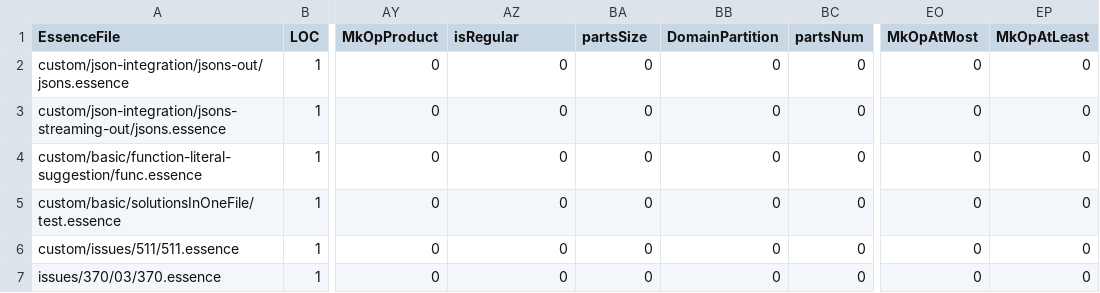
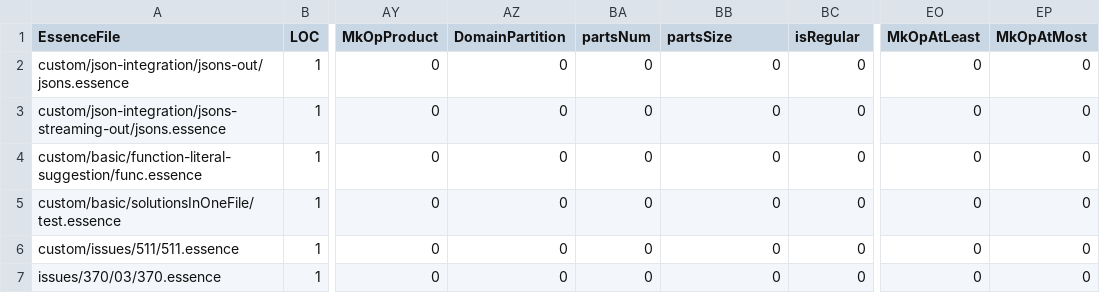
Before and after one commit to hecent/conjure-oxide, a CSV file: tools/essence-feature-usage-stats/data.csv, drawn as a sheet; only a part is shown, gaps mark what is left out; the diff names each change by its address in the sheet, - before the commit and + after, or states it on an @@ line.

Commit message:
Actions: Deploy the essence features usage table 🚀

```diff
--- a/tools/essence-feature-usage-stats/data.csv
+++ b/tools/essence-feature-usage-stats/data.csv
-AZ1: isRegular
+AZ1: DomainPartition
-BA1: partsSize
+BA1: partsNum
-BB1: DomainPartition
+BB1: partsSize
-BC1: partsNum
+BC1: isRegular
-EO1: MkOpAtMost
+EO1: MkOpAtLeast
-EP1: MkOpAtLeast
+EP1: MkOpAtMost
```
Also changed, not shown: 1 other file.
